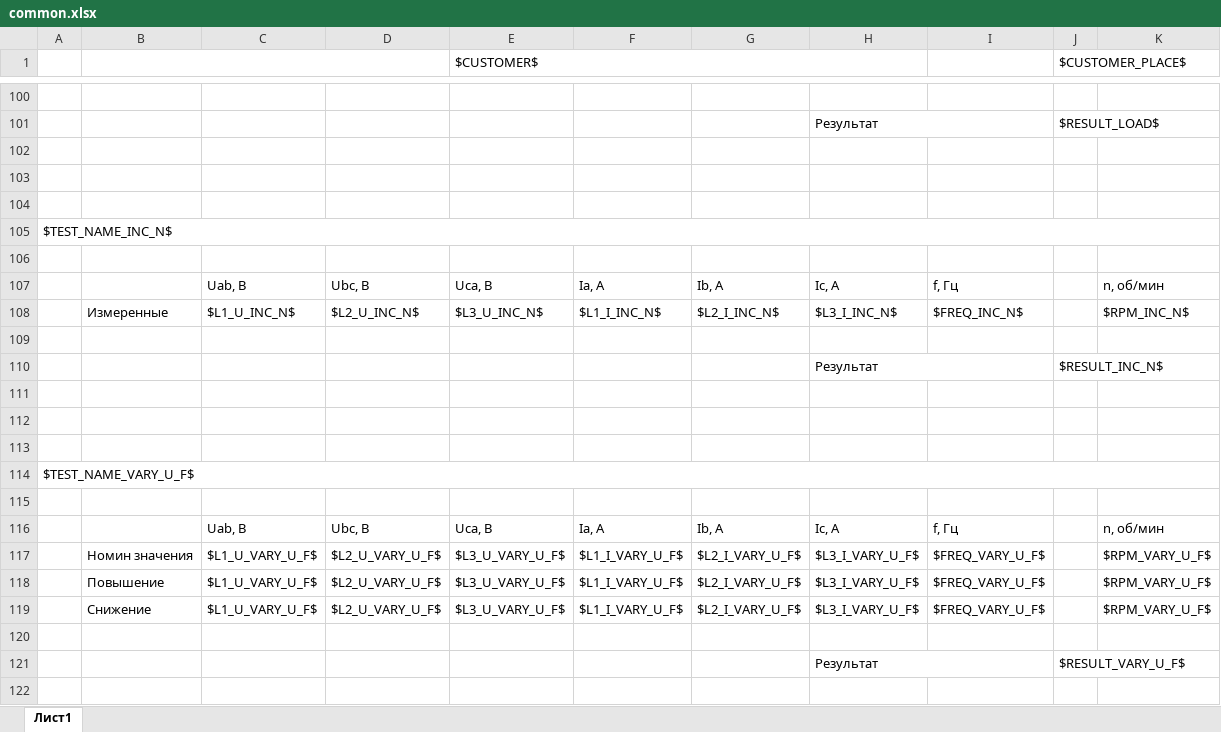
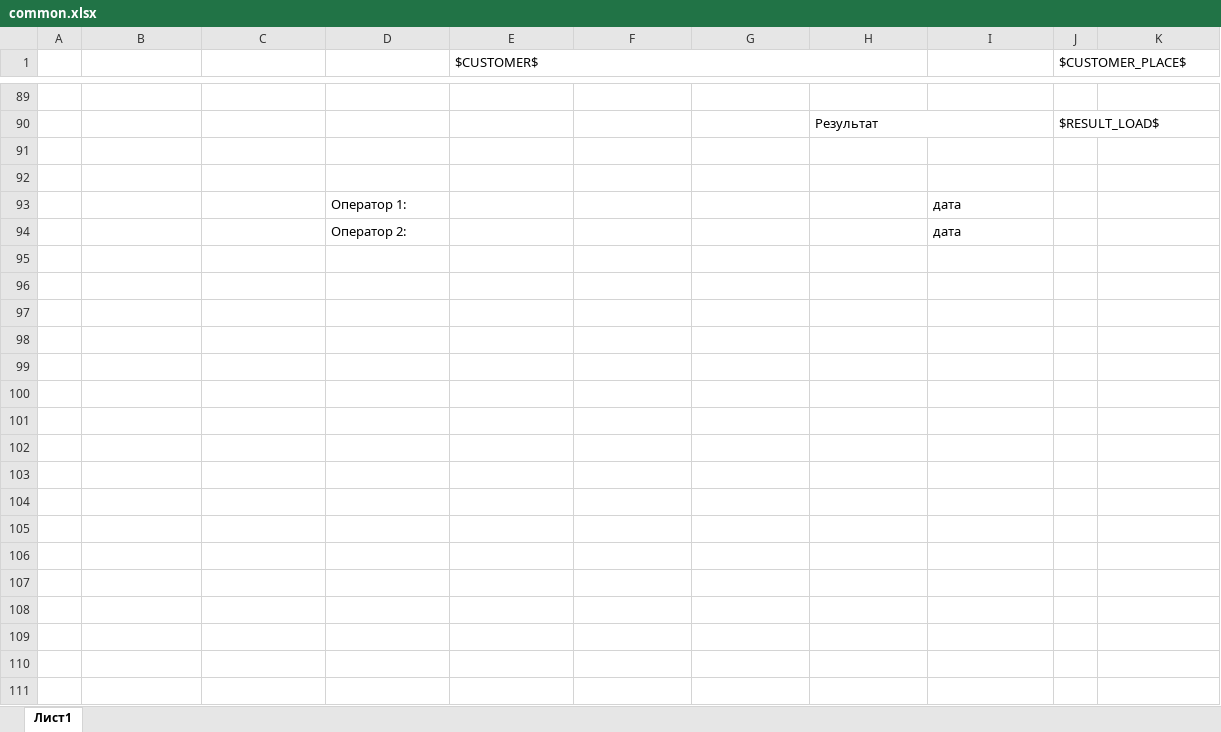
Before and after one commit to meepo161/aviskom, an Excel workbook: src/main/resources/reports/common.xlsx, sheet Лист1, drawn as a sheet; only a part is shown, gaps mark what is left out; values as stored, in another font and other column widths than the file's, no cell formats; charts and pictures not drawn; removed rows and columns are numbered as before the commit, all else as after; the diff covers the shown part only; the diff names each change by its address in the sheet, - before the commit and + after, or states it on an @@ line.

```diff
--- a/src/main/resources/reports/common.xlsx (sheet Лист1)
+++ b/src/main/resources/reports/common.xlsx (sheet Лист1)
-B1:D5 merged
-row 93: (empty)
+row 93:  |  |  | Оператор 1: |  |  |  |  | дата
-row 105: $TEST_NAME_INC_N$
-row 94: (empty)
+row 94:  |  |  | Оператор 2: |  |  |  |  | дата
-row 107:  |  | Uab, В | Ubc, В | Uca, В | Ia, А | Ib, А | Ic, А | f, Гц |  | n, об/мин
-row 108:  | Измеренные | $L1_U_INC_N$ | $L2_U_INC_N$ | $L3_U_INC_N$ | $L1_I_INC_N$ | $L2_I_INC_N$ | $L3_I_INC_N$ | $FREQ_INC_N$ |  | $RPM_INC_N$
-row 109: (empty)
-row 110:  |  |  |  |  |  |  | Результат |  | $RESULT_INC_N$
-row 111: (empty)
-row 112: (empty)
-row 113: (empty)
-row 114: $TEST_NAME_VARY_U_F$
-row 115: (empty)
-row 116:  |  | Uab, В | Ubc, В | Uca, В | Ia, А | Ib, А | Ic, А | f, Гц |  | n, об/мин
-row 117:  | Номин значения | $L1_U_VARY_U_F$ | $L2_U_VARY_U_F$ | $L3_U_VARY_U_F$ | $L1_I_VARY_U_F$ | $L2_I_VARY_U_F$ | $L3_I_VARY_U_F$ | $FREQ_VARY_U_F$ |  | $RPM_VARY_U_F$
-row 118:  | Повышение | $L1_U_VARY_U_F$ | $L2_U_VARY_U_F$ | $L3_U_VARY_U_F$ | $L1_I_VARY_U_F$ | $L2_I_VARY_U_F$ | $L3_I_VARY_U_F$ | $FREQ_VARY_U_F$ |  | $RPM_VARY_U_F$
-row 119:  | Снижение | $L1_U_VARY_U_F$ | $L2_U_VARY_U_F$ | $L3_U_VARY_U_F$ | $L1_I_VARY_U_F$ | $L2_I_VARY_U_F$ | $L3_I_VARY_U_F$ | $FREQ_VARY_U_F$ |  | $RPM_VARY_U_F$
-row 120: (empty)
-row 121:  |  |  |  |  |  |  | Результат |  | $RESULT_VARY_U_F$
-row 122: (empty)
```
Also changed, not shown: 52 added rows, 132 removed rows, 3 moved rows, 38 edited cells and merged cells elsewhere in this sheet, cell formats, charts or pictures, 28 other files.
